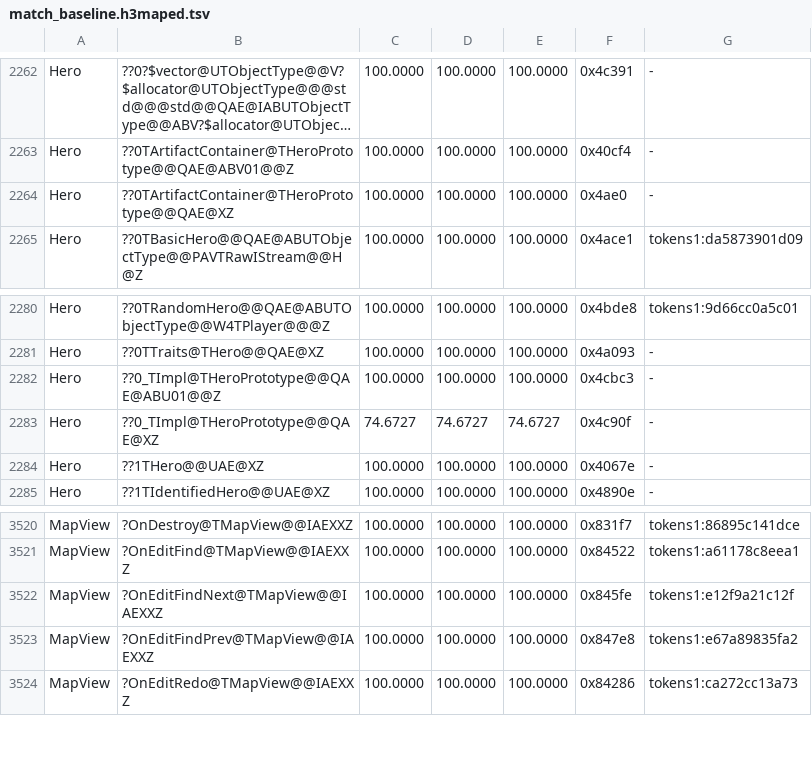
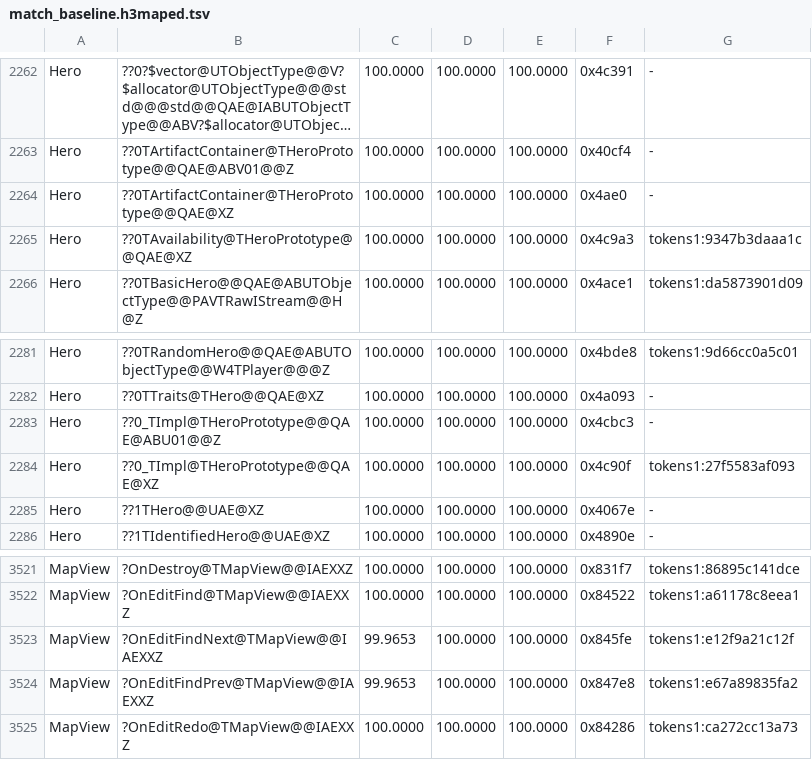
Before and after one commit to philipmendocino/homm3-decomp, a TSV file: config/match_baseline.h3maped.tsv, drawn as a sheet; only a part is shown, gaps mark what is left out; long unchanged cells end in ….

Commit message:
Match hero-prototype defaults and availability construction
Retail initializes the four primary skills, sex, portrait and experience
to zero and constructs an all-players availability mask through a retained
wrapper. Restore those defaults and the canonical availability constructor,
keeping the public TPlayerMask interface. Its original wrapper name is unknown.

THeroPrototype::_TImpl (0x44c90f,148B): MAX 74.6727 -> 100%.
TAvailability constructor (0x44c9a3,38B): newly paired, 100%.

Targeted VC6 builds passed for Hero and all 70 map-editor and 7 campaign-editor
header consumers, with no MAX losses. Scores/README banked with the source.
No tooling changes.

Unchanged-source CUR noise: MapView::OnEditFindNext/OnEditFindPrev
measure 99.9653% with their source-owned MAX/HIST 100% preserved.

```diff
--- a/config/match_baseline.h3maped.tsv
+++ b/config/match_baseline.h3maped.tsv
@@ -2264,2 +2264,3 @@ Hero	??0TArtifactContainer@THeroPrototype@@QAE@ABV01@@Z	100.0000	100.0000	100.00
 Hero	??0TArtifactContainer@THeroPrototype@@QAE@XZ	100.0000	100.0000	100.0000	0x4ae0	-
+Hero	??0TAvailability@THeroPrototype@@QAE@XZ	100.0000	100.0000	100.0000	0x4c9a3	tokens1:9347b3daaa1c
 Hero	??0TBasicHero@@QAE@ABUTObjectType@@PAVTRawIStream@@H@Z	100.0000	100.0000	100.0000	0x4ace1	tokens1:da5873901d09
@@ -2282,3 +2283,3 @@ Hero	??0TTraits@THero@@QAE@XZ	100.0000	100.0000	100.0000	0x4a093	-
 Hero	??0_TImpl@THeroPrototype@@QAE@ABU01@@Z	100.0000	100.0000	100.0000	0x4cbc3	-
-Hero	??0_TImpl@THeroPrototype@@QAE@XZ	74.6727	74.6727	74.6727	0x4c90f	-
+Hero	??0_TImpl@THeroPrototype@@QAE@XZ	100.0000	100.0000	100.0000	0x4c90f	tokens1:27f5583af093
 Hero	??1THero@@UAE@XZ	100.0000	100.0000	100.0000	0x4067e	-
@@ -3521,4 +3522,4 @@ MapView	?OnDestroy@TMapView@@IAEXXZ	100.0000	100.0000	100.0000	0x831f7	tokens1:8
 MapView	?OnEditFind@TMapView@@IAEXXZ	100.0000	100.0000	100.0000	0x84522	tokens1:a61178c8eea1
-MapView	?OnEditFindNext@TMapView@@IAEXXZ	100.0000	100.0000	100.0000	0x845fe	tokens1:e12f9a21c12f
-MapView	?OnEditFindPrev@TMapView@@IAEXXZ	100.0000	100.0000	100.0000	0x847e8	tokens1:e67a89835fa2
+MapView	?OnEditFindNext@TMapView@@IAEXXZ	99.9653	100.0000	100.0000	0x845fe	tokens1:e12f9a21c12f
+MapView	?OnEditFindPrev@TMapView@@IAEXXZ	99.9653	100.0000	100.0000	0x847e8	tokens1:e67a89835fa2
 MapView	?OnEditRedo@TMapView@@IAEXXZ	100.0000	100.0000	100.0000	0x84286	tokens1:ca272cc13a73
```
Also changed, not shown: 2 other files.
